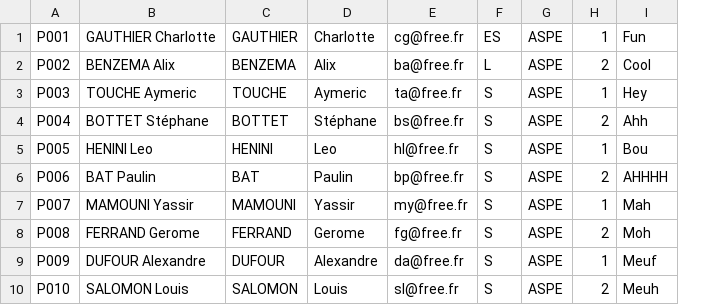
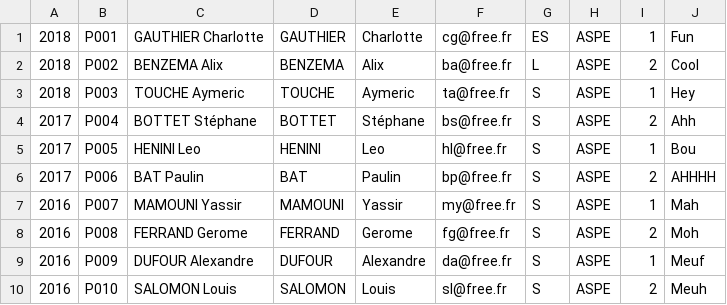
Before and after one commit to CharlotteLina/Cohortes, a CSV file: SQL/A charger/Etudiants.csv, drawn as a sheet; the diff names each change by its address in the sheet, - before the commit and + after, or states it on an @@ line.

```diff
--- a/SQL/A charger/Etudiants.csv
+++ b/SQL/A charger/Etudiants.csv
+column A, rows 1-10: 2018 | 2018 | 2018 | 2017 | 2017 | 2017 | 2016 | 2016 | 2016 | 2016
```
Also changed, not shown: 18 other files.
